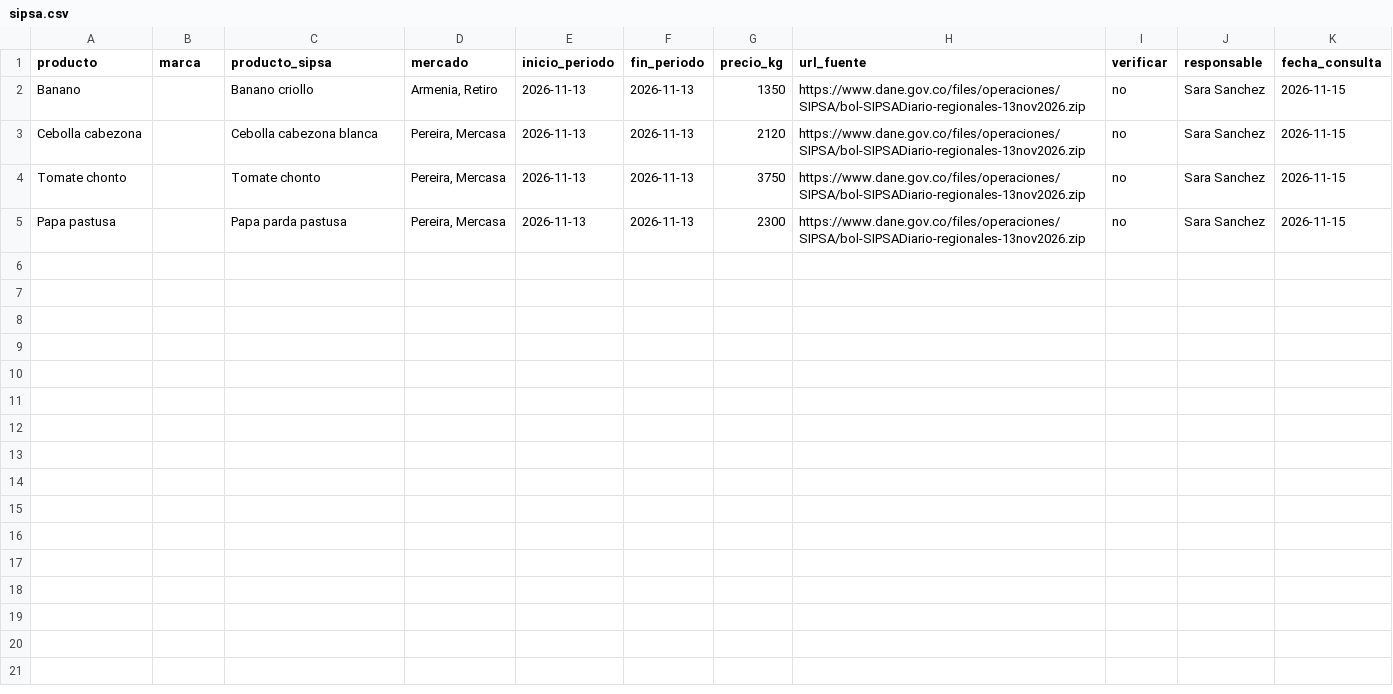
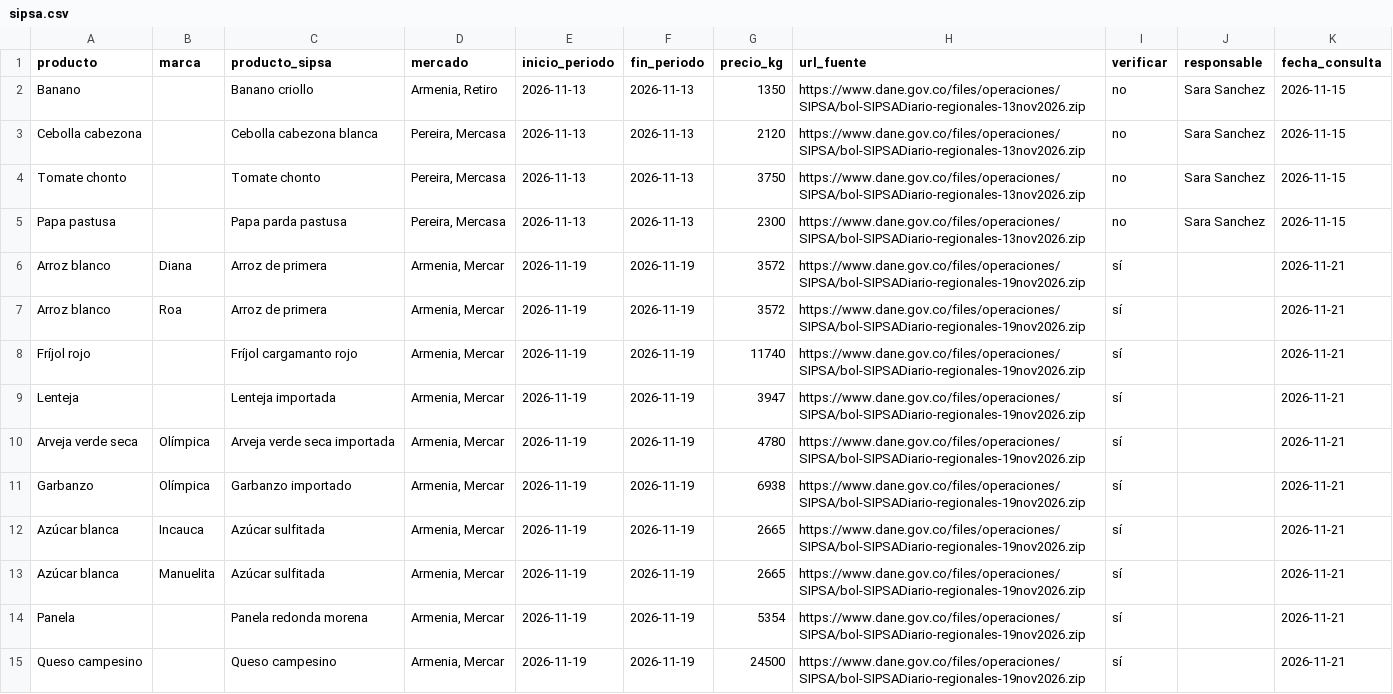
Before and after one commit to JuanJo0775/Sistema_valora_B, a CSV file: seed/sipsa.csv, drawn as a sheet; only a part is shown; the diff covers the shown part only.

Commit message:
feat(semilla): 79 presentaciones, 167 precios de D1 y Olímpica y 20 referencias SIPSA en borrador (#193)

```diff
--- a/seed/sipsa.csv
+++ b/seed/sipsa.csv
@@ -5 +5,11 @@ Tomate chonto;;Tomate chonto;Pereira, Mercasa;2026-11-13;2026-11-13;3750;https:/
 Papa pastusa;;Papa parda pastusa;Pereira, Mercasa;2026-11-13;2026-11-13;2300;https://www.dane.gov.co/files/operaciones/SIPSA/bol-SIPSADiario-regionales-13nov2026.zip;no;Sara Sanchez;2026-11-15
+Arroz blanco;Diana;Arroz de primera;Armenia, Mercar;2026-11-19;2026-11-19;3572;https://www.dane.gov.co/files/operaciones/SIPSA/bol-SIPSADiario-regionales-19nov2026.zip;sí;;2026-11-21
+Arroz blanco;Roa;Arroz de primera;Armenia, Mercar;2026-11-19;2026-11-19;3572;https://www.dane.gov.co/files/operaciones/SIPSA/bol-SIPSADiario-regionales-19nov2026.zip;sí;;2026-11-21
+Fríjol rojo;;Fríjol cargamanto rojo;Armenia, Mercar;2026-11-19;2026-11-19;11740;https://www.dane.gov.co/files/operaciones/SIPSA/bol-SIPSADiario-regionales-19nov2026.zip;sí;;2026-11-21
+Lenteja;;Lenteja importada;Armenia, Mercar;2026-11-19;2026-11-19;3947;https://www.dane.gov.co/files/operaciones/SIPSA/bol-SIPSADiario-regionales-19nov2026.zip;sí;;2026-11-21
+Arveja verde seca;Olímpica;Arveja verde seca importada;Armenia, Mercar;2026-11-19;2026-11-19;4780;https://www.dane.gov.co/files/operaciones/SIPSA/bol-SIPSADiario-regionales-19nov2026.zip;sí;;2026-11-21
+Garbanzo;Olímpica;Garbanzo importado;Armenia, Mercar;2026-11-19;2026-11-19;6938;https://www.dane.gov.co/files/operaciones/SIPSA/bol-SIPSADiario-regionales-19nov2026.zip;sí;;2026-11-21
+Azúcar blanca;Incauca;Azúcar sulfitada;Armenia, Mercar;2026-11-19;2026-11-19;2665;https://www.dane.gov.co/files/operaciones/SIPSA/bol-SIPSADiario-regionales-19nov2026.zip;sí;;2026-11-21
+Azúcar blanca;Manuelita;Azúcar sulfitada;Armenia, Mercar;2026-11-19;2026-11-19;2665;https://www.dane.gov.co/files/operaciones/SIPSA/bol-SIPSADiario-regionales-19nov2026.zip;sí;;2026-11-21
+Panela;;Panela redonda morena;Armenia, Mercar;2026-11-19;2026-11-19;5354;https://www.dane.gov.co/files/operaciones/SIPSA/bol-SIPSADiario-regionales-19nov2026.zip;sí;;2026-11-21
+Queso campesino;;Queso campesino;Armenia, Mercar;2026-11-19;2026-11-19;24500;https://www.dane.gov.co/files/operaciones/SIPSA/bol-SIPSADiario-regionales-19nov2026.zip;sí;;2026-11-21
```
Also changed, not shown: 10 added rows elsewhere in this file, 2 other files.
